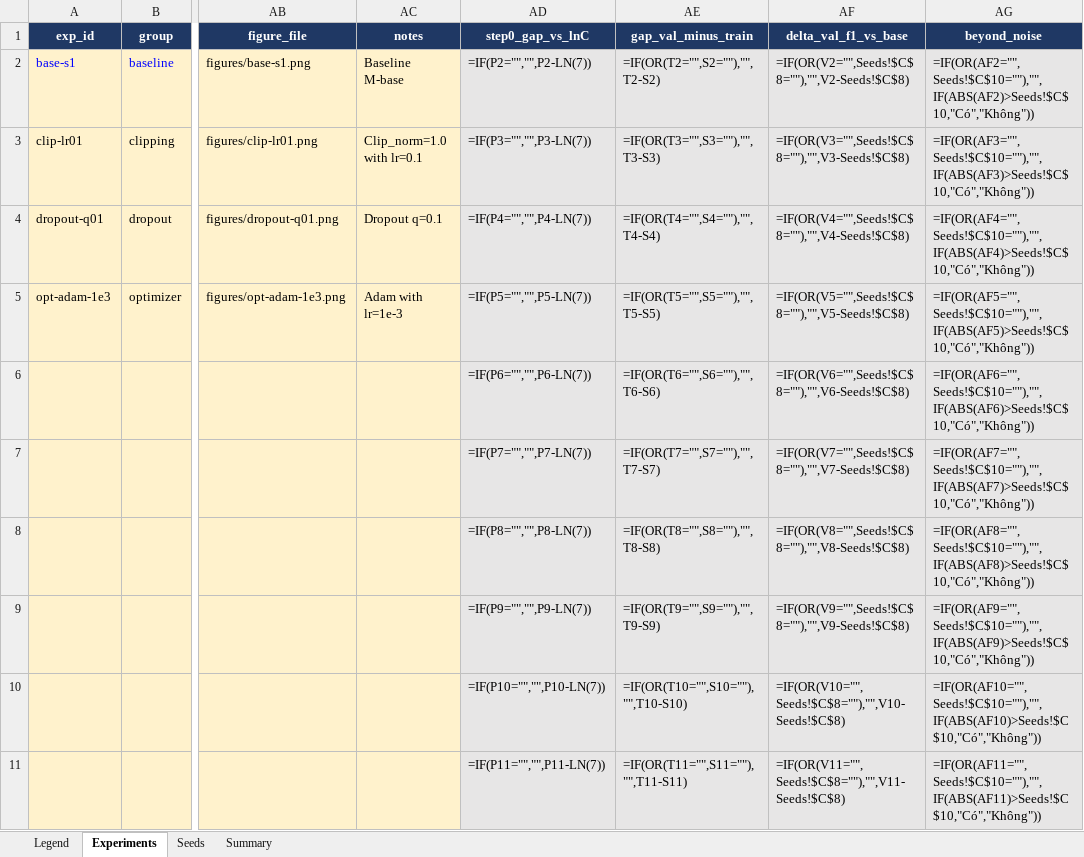
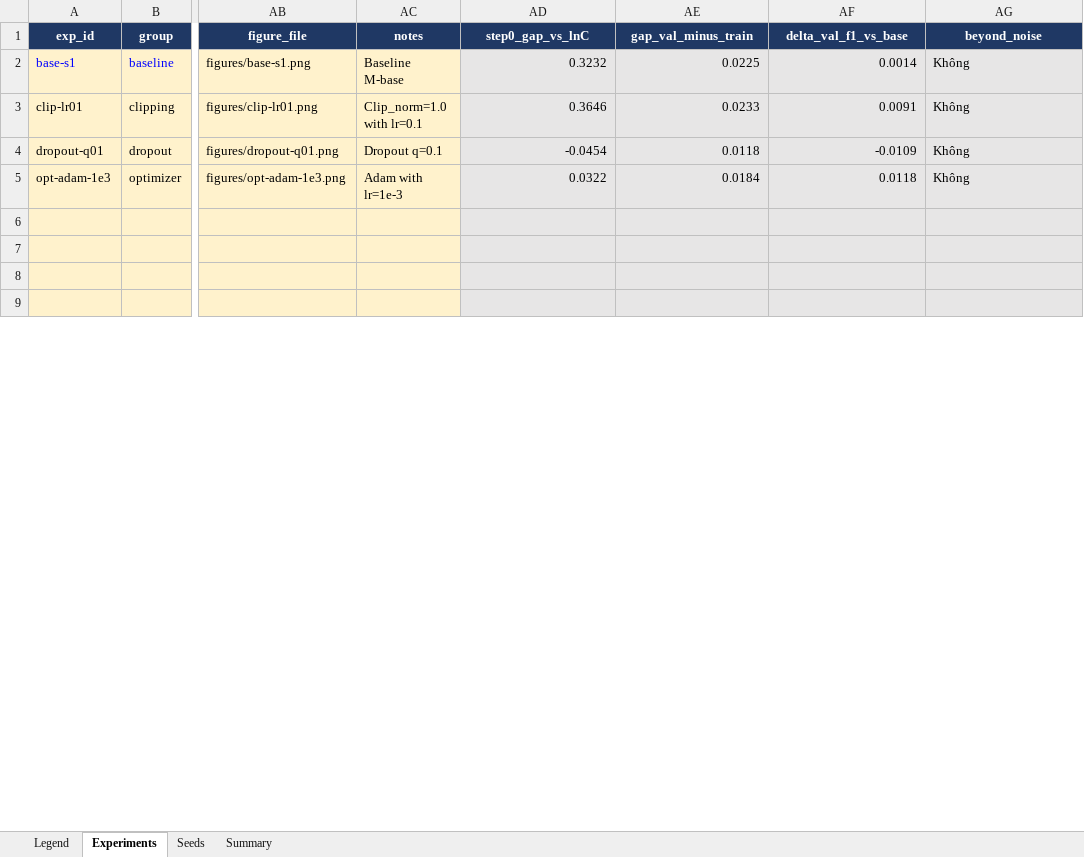
Before and after one commit to ngminhquyen2710-sketch/K4-Track4-Day1-Neuralnetwork, an Excel workbook: submission_2A202602438/experiments.xlsx, sheet Experiments, drawn as a sheet; only a part is shown, gaps mark what is left out; values as stored, in another font and other column widths than the file's, no borders; formulas without a stored value are shown as written; removed rows and columns are numbered as before the commit, all else as after; rows hold the shown columns only; the diff covers the shown part only; the diff names each change by its address in the sheet, - before the commit and + after, or states it on an @@ line.

```diff
--- a/submission_2A202602438/experiments.xlsx (sheet Experiments)
+++ b/submission_2A202602438/experiments.xlsx (sheet Experiments)
-AD2 (step0_gap_vs_lnC): =IF(P2="","",P2-LN(7))
+AD2 (step0_gap_vs_lnC): 0.3232
-AE2 (gap_val_minus_train): =IF(OR(T2="",S2=""),"",T2-S2)
+AE2 (gap_val_minus_train): 0.0225
-AF2 (delta_val_f1_vs_base): =IF(OR(V2="",Seeds!$C$8=""),"",V2-Seeds!$C$8)
+AF2 (delta_val_f1_vs_base): 0.0014
-AG2 (beyond_noise): =IF(OR(AF2="",Seeds!$C$10=""),"",IF(ABS(AF2)>Seeds!$C$10,"Có","Không"))
+AG2 (beyond_noise): Không
-AD3 (step0_gap_vs_lnC): =IF(P3="","",P3-LN(7))
+AD3 (step0_gap_vs_lnC): 0.3646
-AE3 (gap_val_minus_train): =IF(OR(T3="",S3=""),"",T3-S3)
+AE3 (gap_val_minus_train): 0.0233
-AF3 (delta_val_f1_vs_base): =IF(OR(V3="",Seeds!$C$8=""),"",V3-Seeds!$C$8)
+AF3 (delta_val_f1_vs_base): 0.0091
-AG3 (beyond_noise): =IF(OR(AF3="",Seeds!$C$10=""),"",IF(ABS(AF3)>Seeds!$C$10,"Có","Không"))
+AG3 (beyond_noise): Không
-AD4 (step0_gap_vs_lnC): =IF(P4="","",P4-LN(7))
+AD4 (step0_gap_vs_lnC): -0.0454
-AE4 (gap_val_minus_train): =IF(OR(T4="",S4=""),"",T4-S4)
+AE4 (gap_val_minus_train): 0.0118
-AF4 (delta_val_f1_vs_base): =IF(OR(V4="",Seeds!$C$8=""),"",V4-Seeds!$C$8)
+AF4 (delta_val_f1_vs_base): -0.0109
-AG4 (beyond_noise): =IF(OR(AF4="",Seeds!$C$10=""),"",IF(ABS(AF4)>Seeds!$C$10,"Có","Không"))
+AG4 (beyond_noise): Không
-AD5 (step0_gap_vs_lnC): =IF(P5="","",P5-LN(7))
+AD5 (step0_gap_vs_lnC): 0.0322
-AE5 (gap_val_minus_train): =IF(OR(T5="",S5=""),"",T5-S5)
+AE5 (gap_val_minus_train): 0.0184
-AF5 (delta_val_f1_vs_base): =IF(OR(V5="",Seeds!$C$8=""),"",V5-Seeds!$C$8)
+AF5 (delta_val_f1_vs_base): 0.0118
-AG5 (beyond_noise): =IF(OR(AF5="",Seeds!$C$10=""),"",IF(ABS(AF5)>Seeds!$C$10,"Có","Không"))
+AG5 (beyond_noise): Không
-row 6:  |  |  |  | =IF(P6="","",P6-LN(7)) | =IF(OR(T6="",S6=""),"",T6-S6) | =IF(OR(V6="",Seeds!$C$8=""),"",V6-Seeds!$C$8) | =IF(OR(AF6="",Seeds!$C$10=""),"",IF(ABS(AF6)>Seeds!$C$10,"Có","Không"))
+row 6: (empty)
-row 7:  |  |  |  | =IF(P7="","",P7-LN(7)) | =IF(OR(T7="",S7=""),"",T7-S7) | =IF(OR(V7="",Seeds!$C$8=""),"",V7-Seeds!$C$8) | =IF(OR(AF7="",Seeds!$C$10=""),"",IF(ABS(AF7)>Seeds!$C$10,"Có","Không"))
+row 7: (empty)
-row 8:  |  |  |  | =IF(P8="","",P8-LN(7)) | =IF(OR(T8="",S8=""),"",T8-S8) | =IF(OR(V8="",Seeds!$C$8=""),"",V8-Seeds!$C$8) | =IF(OR(AF8="",Seeds!$C$10=""),"",IF(ABS(AF8)>Seeds!$C$10,"Có","Không"))
+row 8: (empty)
-row 9:  |  |  |  | =IF(P9="","",P9-LN(7)) | =IF(OR(T9="",S9=""),"",T9-S9) | =IF(OR(V9="",Seeds!$C$8=""),"",V9-Seeds!$C$8) | =IF(OR(AF9="",Seeds!$C$10=""),"",IF(ABS(AF9)>Seeds!$C$10,"Có","Không"))
+row 9: (empty)
-row 10:  |  |  |  | =IF(P10="","",P10-LN(7)) | =IF(OR(T10="",S10=""),"",T10-S10) | =IF(OR(V10="",Seeds!$C$8=""),"",V10-Seeds!$C$8) | =IF(OR(AF10="",Seeds!$C$10=""),"",IF(ABS(AF10)>Seeds!$C$10,"Có","Không"))
-row 11:  |  |  |  | =IF(P11="","",P11-LN(7)) | =IF(OR(T11="",S11=""),"",T11-S11) | =IF(OR(V11="",Seeds!$C$8=""),"",V11-Seeds!$C$8) | =IF(OR(AF11="",Seeds!$C$10=""),"",IF(ABS(AF11)>Seeds!$C$10,"Có","Không"))
```
Also changed, not shown: 2 added rows and 200 edited cells elsewhere in this sheet, sheet Summary, sheet Seeds, formulas that keep their value, experiments.xlsx, 11 other files.
